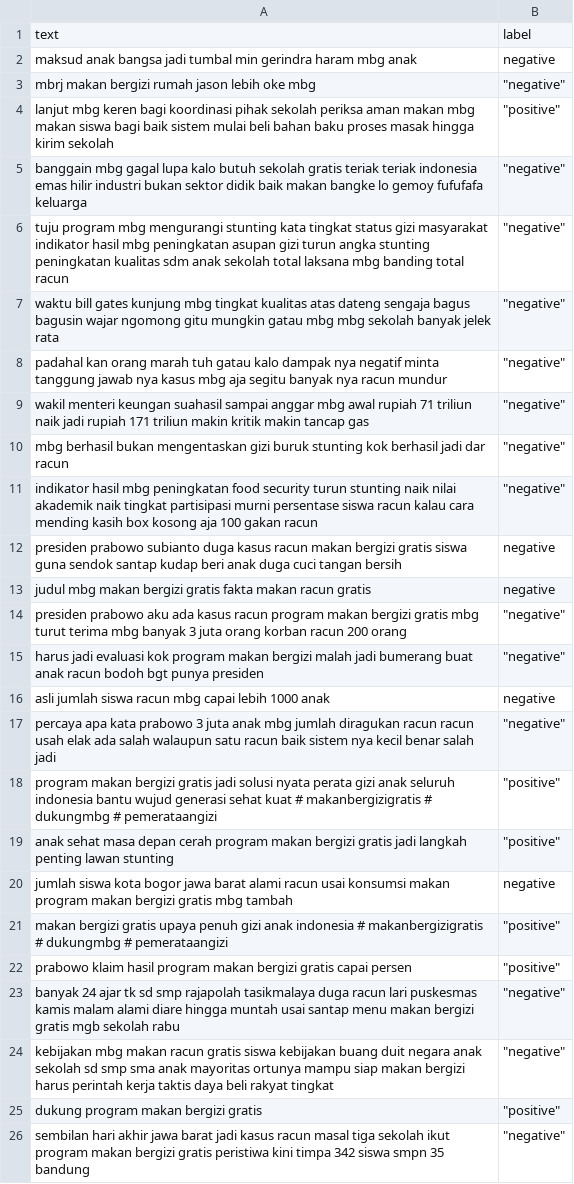
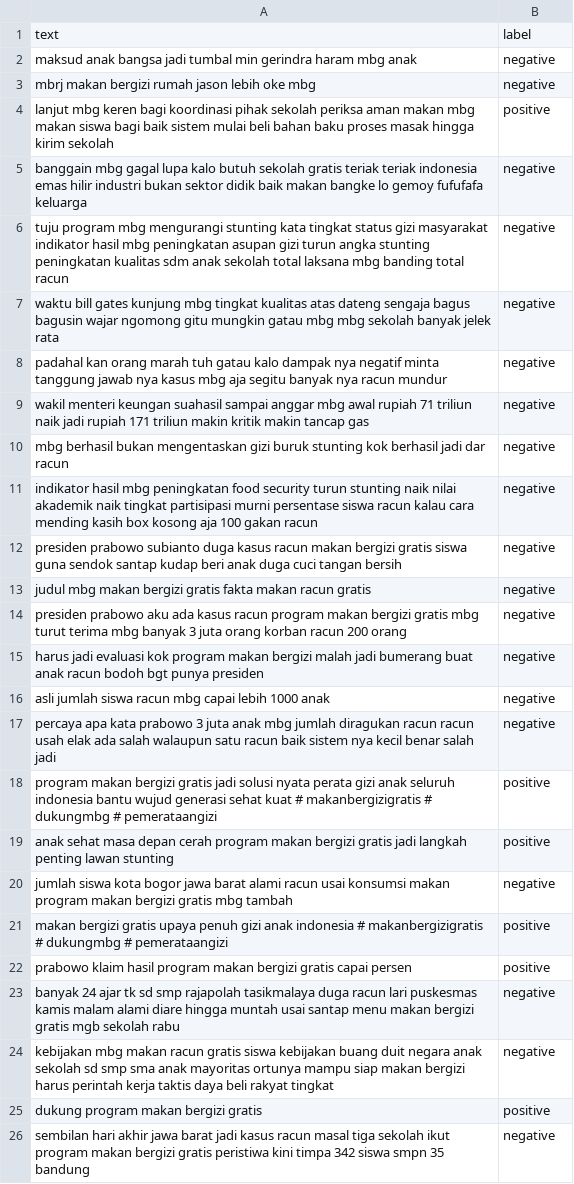
Before and after one commit to RyanMFDR/KNN_Sentiment-Analysis, a CSV file: data/dataset_cleaned.csv, drawn as a sheet; the diff names each change by its address in the sheet, - before the commit and + after, or states it on an @@ line.

```diff
--- a/data/dataset_cleaned.csv
+++ b/data/dataset_cleaned.csv
-B3: "negative"
+B3: negative
-B4: "positive"
+B4: positive
-B5:B11: "negative"
+B5:B11: negative
-B14:B15: "negative"
+B14:B15: negative
-B17: "negative"
+B17: negative
-B18:B19: "positive"
+B18:B19: positive
-B21:B22: "positive"
+B21:B22: positive
-B23:B24: "negative"
+B23:B24: negative
-B25: "positive"
+B25: positive
-B26: "negative"
+B26: negative
```
Also changed, not shown: data/dataset.csv, 6 other files.
